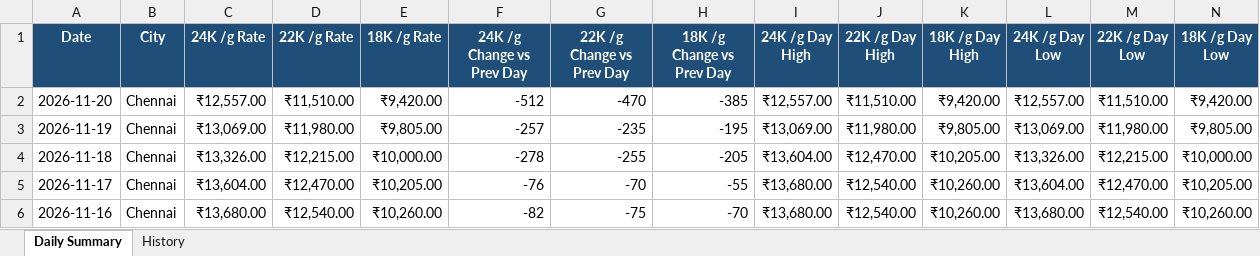
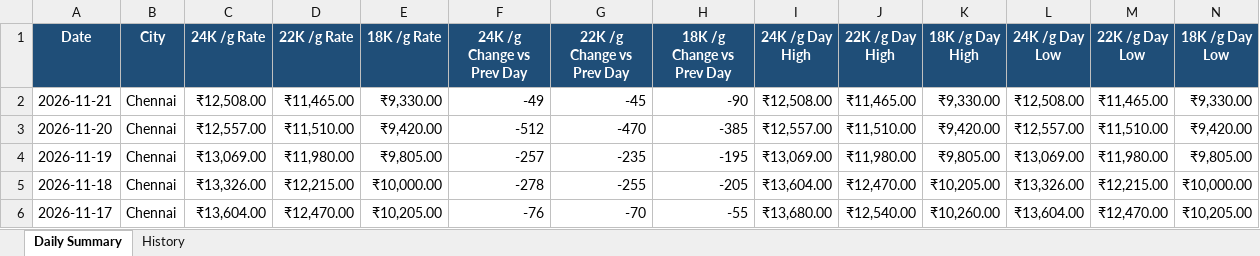
Before and after one commit to gingeevimal/gold-silver-rates, an Excel workbook: gold_rates.xlsx, sheet Daily Summary, drawn as a sheet; only a part is shown; the shorter side is filled out with more unchanged rows; values as stored, in another font and other column widths than the file's, no borders; rows hold the shown columns only; the diff names each change by its address in the sheet, - before the commit and + after, or states it on an @@ line.

```diff
--- a/gold_rates.xlsx (sheet Daily Summary)
+++ b/gold_rates.xlsx (sheet Daily Summary)
+row 2: 2026-11-21 | Chennai | ₹12,508.00 | ₹11,465.00 | ₹9,330.00 | -49 | -45 | -90 | ₹12,508.00 | ₹11,465.00 | ₹9,330.00 | ₹12,508.00 | ₹11,465.00 | ₹9,330.00
```
Also changed, not shown: sheet History, silver_rates.xlsx, 2 other files.
